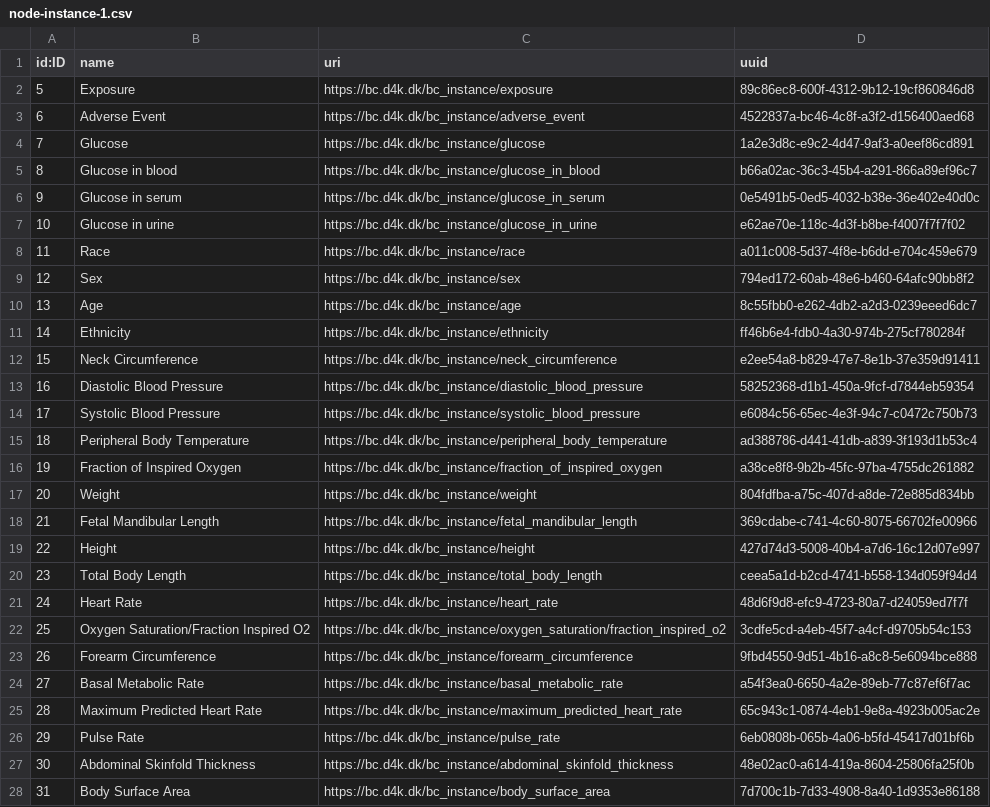
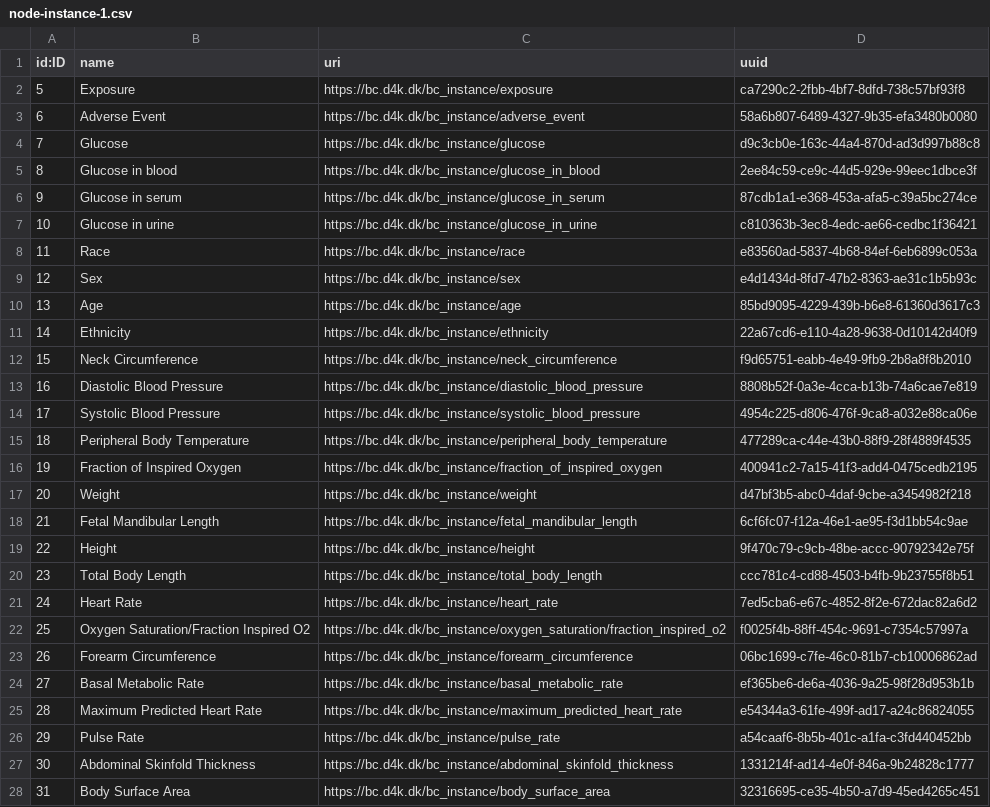
Before and after one commit to data4knowledge/bc_prep, a CSV file: load_data/node-instance-1.csv, drawn as a sheet; only a part is shown; the diff covers the shown part only; the diff names each change by its address in the sheet, - before the commit and + after, or states it on an @@ line.

```diff
--- a/load_data/node-instance-1.csv
+++ b/load_data/node-instance-1.csv
-D2 (uuid): 89c86ec8-600f-4312-9b12-19cf860846d8
+D2 (uuid): ca7290c2-2fbb-4bf7-8dfd-738c57bf93f8
-D3 (uuid): 4522837a-bc46-4c8f-a3f2-d156400aed68
+D3 (uuid): 58a6b807-6489-4327-9b35-efa3480b0080
-D4 (uuid): 1a2e3d8c-e9c2-4d47-9af3-a0eef86cd891
+D4 (uuid): d9c3cb0e-163c-44a4-870d-ad3d997b88c8
-D5 (uuid): b66a02ac-36c3-45b4-a291-866a89ef96c7
+D5 (uuid): 2ee84c59-ce9c-44d5-929e-99eec1dbce3f
-D6 (uuid): 0e5491b5-0ed5-4032-b38e-36e402e40d0c
+D6 (uuid): 87cdb1a1-e368-453a-afa5-c39a5bc274ce
-D7 (uuid): e62ae70e-118c-4d3f-b8be-f4007f7f7f02
+D7 (uuid): c810363b-3ec8-4edc-ae66-cedbc1f36421
-D8 (uuid): a011c008-5d37-4f8e-b6dd-e704c459e679
+D8 (uuid): e83560ad-5837-4b68-84ef-6eb6899c053a
-D9 (uuid): 794ed172-60ab-48e6-b460-64afc90bb8f2
+D9 (uuid): e4d1434d-8fd7-47b2-8363-ae31c1b5b93c
-D10 (uuid): 8c55fbb0-e262-4db2-a2d3-0239eeed6dc7
+D10 (uuid): 85bd9095-4229-439b-b6e8-61360d3617c3
-D11 (uuid): ff46b6e4-fdb0-4a30-974b-275cf780284f
+D11 (uuid): 22a67cd6-e110-4a28-9638-0d10142d40f9
-D12 (uuid): e2ee54a8-b829-47e7-8e1b-37e359d91411
+D12 (uuid): f9d65751-eabb-4e49-9fb9-2b8a8f8b2010
-D13 (uuid): 58252368-d1b1-450a-9fcf-d7844eb59354
+D13 (uuid): 8808b52f-0a3e-4cca-b13b-74a6cae7e819
-D14 (uuid): e6084c56-65ec-4e3f-94c7-c0472c750b73
+D14 (uuid): 4954c225-d806-476f-9ca8-a032e88ca06e
-D15 (uuid): ad388786-d441-41db-a839-3f193d1b53c4
+D15 (uuid): 477289ca-c44e-43b0-88f9-28f4889f4535
-D16 (uuid): a38ce8f8-9b2b-45fc-97ba-4755dc261882
+D16 (uuid): 400941c2-7a15-41f3-add4-0475cedb2195
-D17 (uuid): 804fdfba-a75c-407d-a8de-72e885d834bb
+D17 (uuid): d47bf3b5-abc0-4daf-9cbe-a3454982f218
-D18 (uuid): 369cdabe-c741-4c60-8075-66702fe00966
+D18 (uuid): 6cf6fc07-f12a-46e1-ae95-f3d1bb54c9ae
-D19 (uuid): 427d74d3-5008-40b4-a7d6-16c12d07e997
+D19 (uuid): 9f470c79-c9cb-48be-accc-90792342e75f
-D20 (uuid): ceea5a1d-b2cd-4741-b558-134d059f94d4
+D20 (uuid): ccc781c4-cd88-4503-b4fb-9b23755f8b51
-D21 (uuid): 48d6f9d8-efc9-4723-80a7-d24059ed7f7f
+D21 (uuid): 7ed5cba6-e67c-4852-8f2e-672dac82a6d2
-D22 (uuid): 3cdfe5cd-a4eb-45f7-a4cf-d9705b54c153
+D22 (uuid): f0025f4b-88ff-454c-9691-c7354c57997a
-D23 (uuid): 9fbd4550-9d51-4b16-a8c8-5e6094bce888
+D23 (uuid): 06bc1699-c7fe-46c0-81b7-cb10006862ad
-D24 (uuid): a54f3ea0-6650-4a2e-89eb-77c87ef6f7ac
+D24 (uuid): ef365be6-de6a-4036-9a25-98f28d953b1b
-D25 (uuid): 65c943c1-0874-4eb1-9e8a-4923b005ac2e
+D25 (uuid): e54344a3-61fe-499f-ad17-a24c86824055
-D26 (uuid): 6eb0808b-065b-4a06-b5fd-45417d01bf6b
+D26 (uuid): a54caaf6-8b5b-401c-a1fa-c3fd440452bb
-D27 (uuid): 48e02ac0-a614-419a-8604-25806fa25f0b
+D27 (uuid): 1331214f-ad14-4e0f-846a-9b24828c1777
-D28 (uuid): 7d700c1b-7d33-4908-8a40-1d9353e86188
+D28 (uuid): 32316695-ce35-4b50-a7d9-45ed4265c451
```
Also changed, not shown: 31 edited cells elsewhere in this file, load_data/node-data_type-1.csv, load_data/node-instance_item-1.csv, 12 other files.
